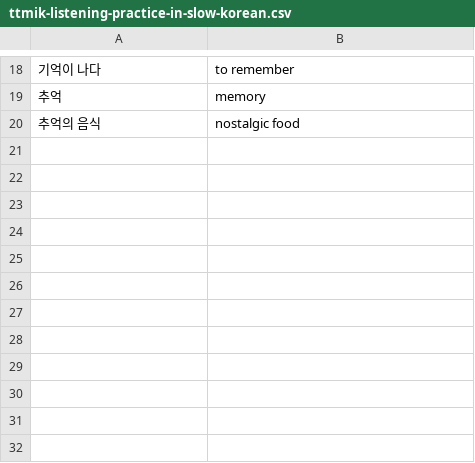
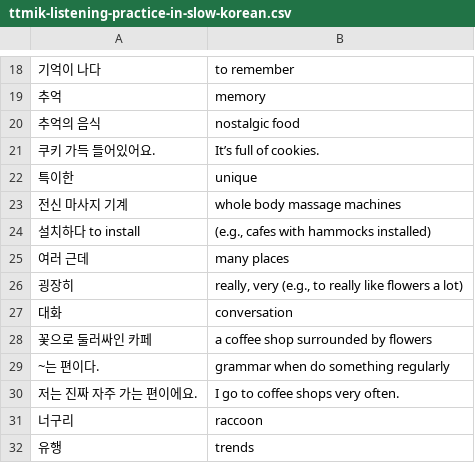
Before and after one commit to bryanesmith/flashcards, a CSV file: Active/Korean Language/ttmik-listening-practice-in-slow-korean.csv, drawn as a sheet; only a part is shown, gaps mark what is left out; the diff names each change by its address in the sheet, - before the commit and + after, or states it on an @@ line.

```diff
--- a/Active/Korean Language/ttmik-listening-practice-in-slow-korean.csv
+++ b/Active/Korean Language/ttmik-listening-practice-in-slow-korean.csv
+row 21: 쿠키 가득 들어있어요. | It’s full of cookies.
+row 22: 특이한 | unique
+row 23: 전신 마사지 기계 | whole body massage machines
+row 24: 설치하다 to install | (e.g., cafes with hammocks installed)
+row 25: 여러 근데 | many places
+row 26: 굉장히 | really, very (e.g., to really like flowers a lot)
+row 27: 대화 | conversation
+row 28: 꽃으로 둘러싸인 카페 | a coffee shop surrounded by flowers
+row 29: ~는 편이다. | grammar when do something regularly
+row 30: 저는 진짜 자주 가는 편이에요. | I go to coffee shops very often.
+row 31: 너구리 | raccoon
+row 32: 유행 | trends
```
Also changed, not shown: Active/Korean Language/ttmik-korean-grammar-level-6.csv.
